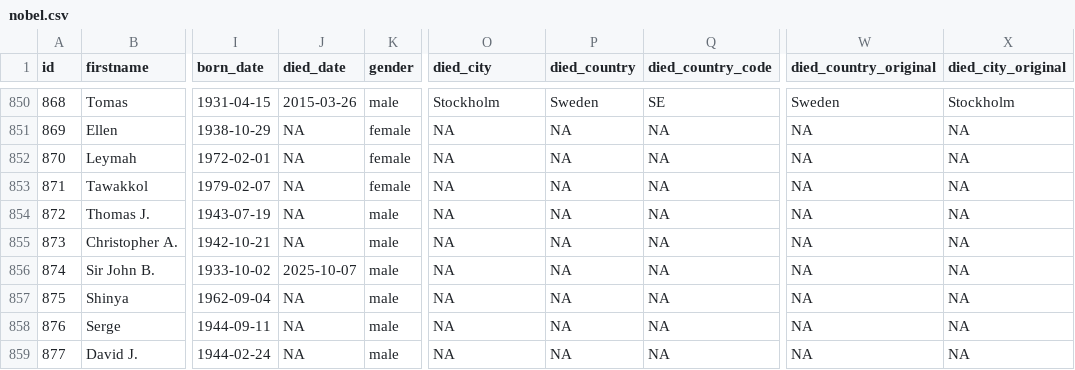
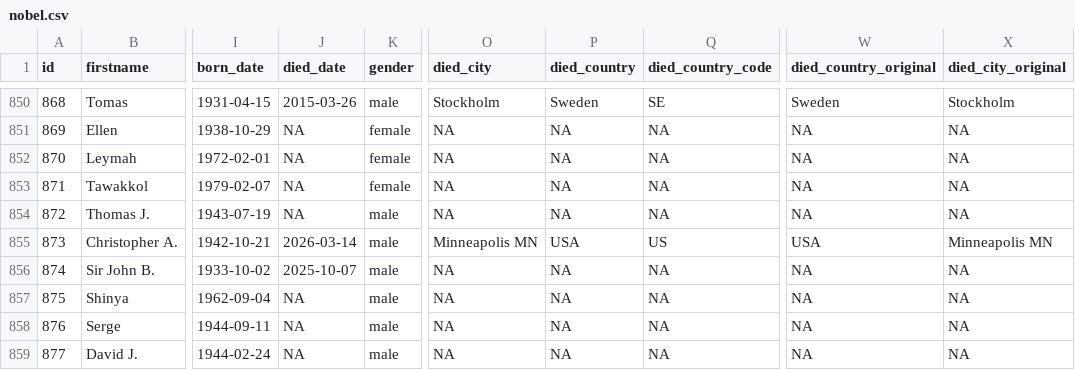
Before and after one commit to DataScience4Psych/DataScience4Psych, a CSV file: data/nobel.csv, drawn as a sheet; only a part is shown, gaps mark what is left out; the diff names each change by its address in the sheet, - before the commit and + after, or states it on an @@ line.

```diff
--- a/data/nobel.csv
+++ b/data/nobel.csv
-J855 (died_date): NA
+J855 (died_date): 2026-03-14
-O855 (died_city): NA
+O855 (died_city): Minneapolis MN
-P855 (died_country): NA
+P855 (died_country): USA
-Q855 (died_country_code): NA
+Q855 (died_country_code): US
-W855 (died_country_original): NA
+W855 (died_country_original): USA
-X855 (died_city_original): NA
+X855 (died_city_original): Minneapolis MN
```
Also changed, not shown: 6 other files.
